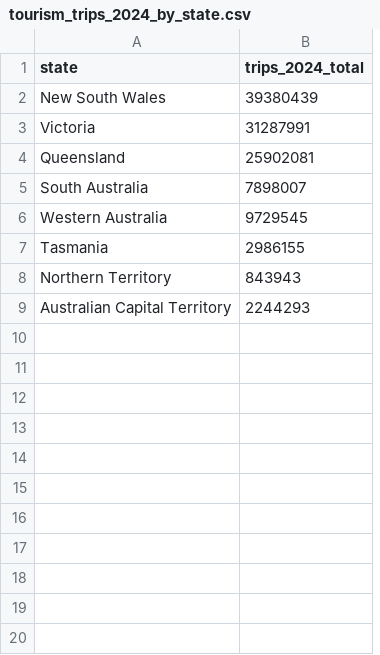
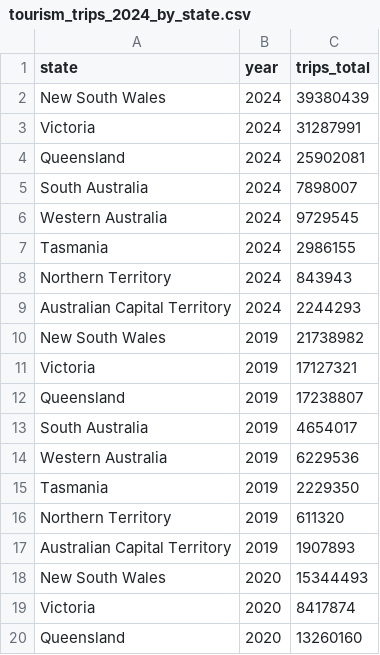
Before and after one commit to MinyeeWong/Assignment2, a CSV file: DV2/data/tourism_trips_2024_by_state.csv, drawn as a sheet; only a part is shown; removed rows and columns are numbered as before the commit, all else as after; the diff covers the shown part only; the diff names each change by its address in the sheet, - before the commit and + after, or states it on an @@ line.

Commit message:
modified data to include from 2019-2024

```diff
--- a/DV2/data/tourism_trips_2024_by_state.csv
+++ b/DV2/data/tourism_trips_2024_by_state.csv
-column B (trips_2024_total), rows 2-9: 39380439 | 31287991 | 25902081 | 7898007 | 9729545 | 2986155 | 843943 | 2244293
+column B (year), rows 2-9: all 2024
+column C (trips_total), rows 2-9: 39380439 | 31287991 | 25902081 | 7898007 | 9729545 | 2986155 | 843943 | 2244293
+row 10: New South Wales | 2019 | 21738982
+row 11: Victoria | 2019 | 17127321
+row 12: Queensland | 2019 | 17238807
+row 13: South Australia | 2019 | 4654017
+row 14: Western Australia | 2019 | 6229536
+row 15: Tasmania | 2019 | 2229350
+row 16: Northern Territory | 2019 | 611320
+row 17: Australian Capital Territory | 2019 | 1907893
+row 18: New South Wales | 2020 | 15344493
+row 19: Victoria | 2020 | 8417874
+row 20: Queensland | 2020 | 13260160
```
Also changed, not shown: 29 added rows elsewhere in this file.
